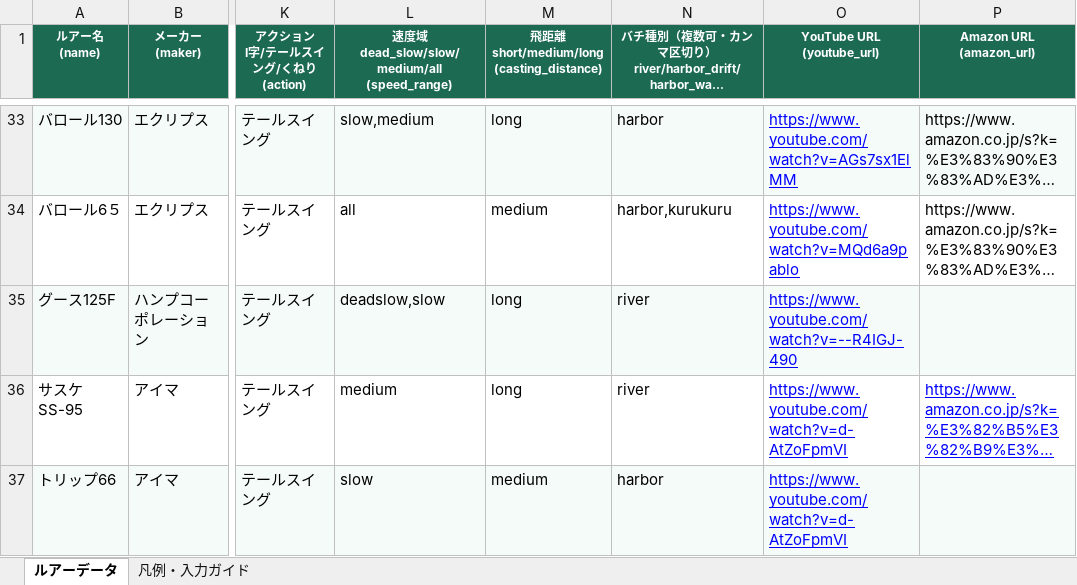
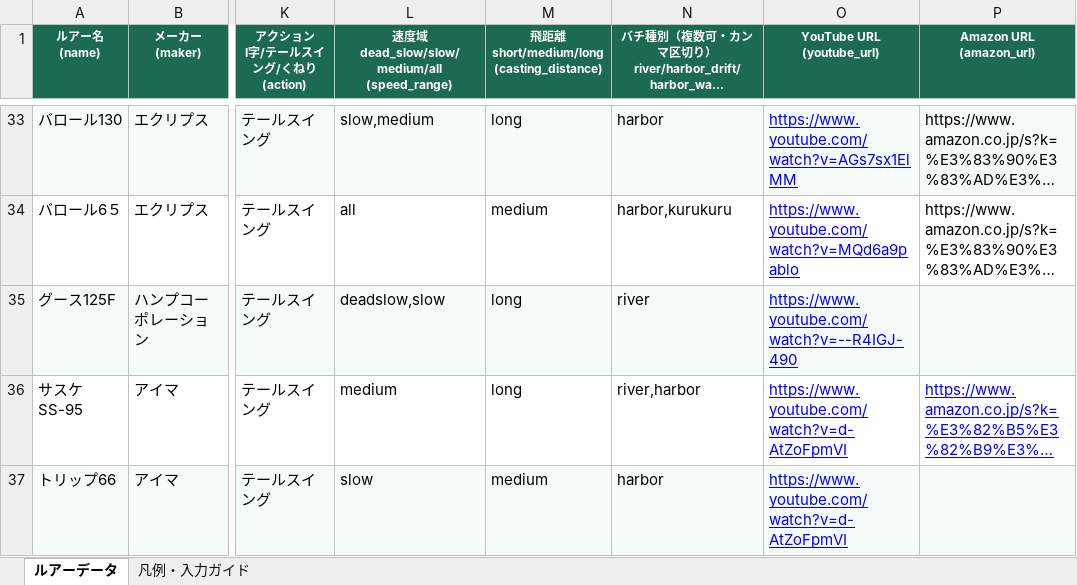
Before and after one commit to forecastVSfact/bachi-lure, an Excel workbook: luredatabase/05131403_lures-data-v3.xlsx, sheet ルアーデータ, drawn as a sheet; only a part is shown, gaps mark what is left out; long unchanged cells end in …; values as stored, in another font and other column widths than the file's, no borders; the diff covers the shown part only; the diff names each change by its address in the sheet, - before the commit and + after, or states it on an @@ line.

Commit message:
ルアーExcelにコモモ2本を追加し、レンジと評価を修正

```diff
--- a/luredatabase/05131403_lures-data-v3.xlsx (sheet ルアーデータ)
+++ b/luredatabase/05131403_lures-data-v3.xlsx (sheet ルアーデータ)
-N36: river
+N36: river,harbor
```
Also changed, not shown: 2 added rows and 3 edited cells elsewhere in this sheet.
